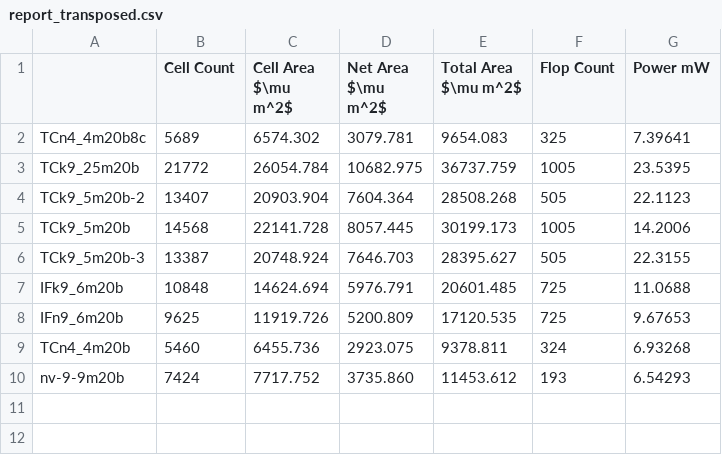
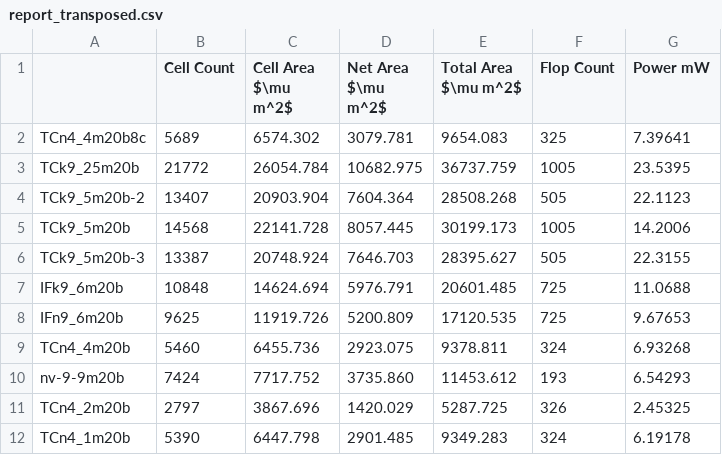
Before and after one commit to tarsioonofrio/FastConv_SystemVerilog, a CSV file: data/report_transposed.csv, drawn as a sheet.

```diff
--- a/data/report_transposed.csv
+++ b/data/report_transposed.csv
@@ -10 +10,3 @@ TCn4_4m20b,5460,6455.736,2923.075,9378.811,324,6.93268
 nv-9-9m20b,7424,7717.752,3735.860,11453.612,193,6.54293
+TCn4_2m20b,2797,3867.696,1420.029,5287.725,326,2.45325
+TCn4_1m20b,5390,6447.798,2901.485,9349.283,324,6.19178
```
Also changed, not shown: data/report.csv, data/time.csv, 4 other files.
